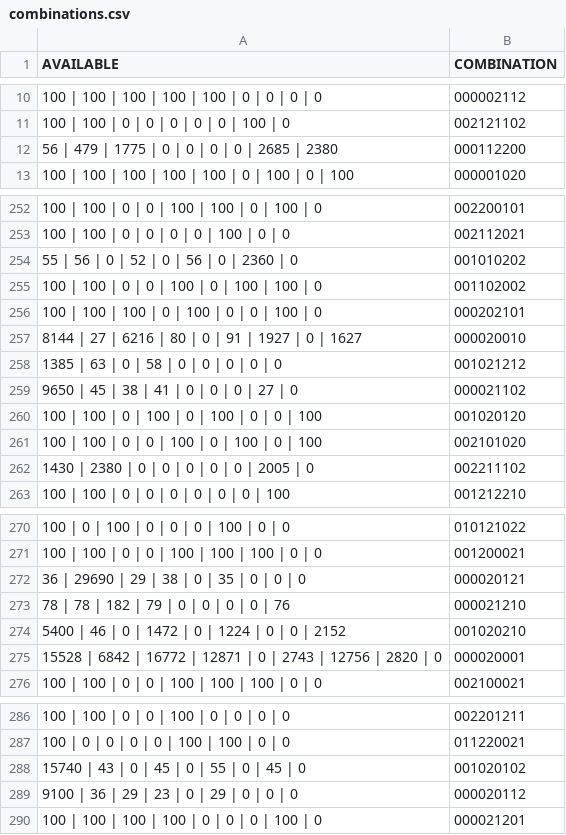
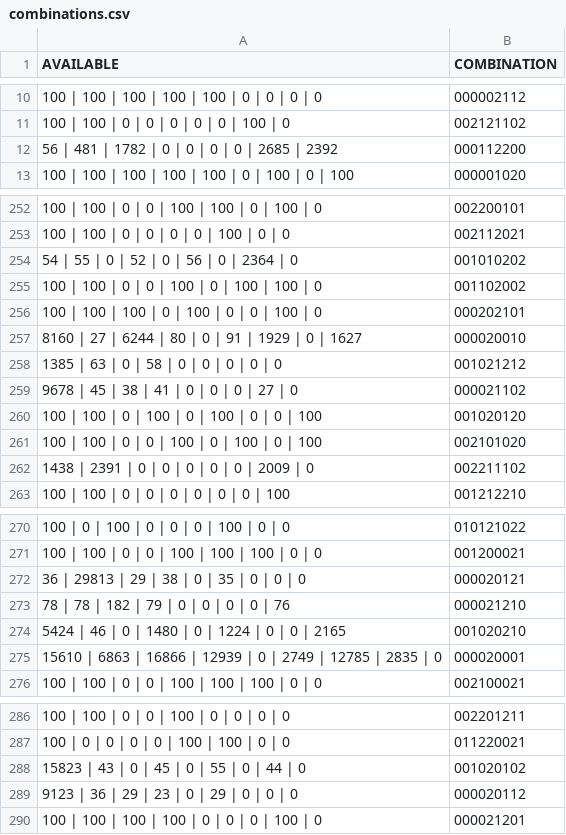
Before and after one commit to UrvangP/INFO_6205_Menace, a CSV file: combinations.csv, drawn as a sheet; only a part is shown, gaps mark what is left out; the diff covers the shown part only.

```diff
--- a/combinations.csv
+++ b/combinations.csv
@@ -11,3 +11,3 @@ AVAILABLE,COMBINATION,
 100 | 100 | 0 | 0 | 0 | 0 | 0 | 100 | 0,002121102,
-56 | 479 | 1775 | 0 | 0 | 0 | 0 | 2685 | 2380,000112200,
+56 | 481 | 1782 | 0 | 0 | 0 | 0 | 2685 | 2392,000112200,
 100 | 100 | 100 | 100 | 100 | 0 | 100 | 0 | 100,000001020,
@@ -253,11 +253,11 @@ AVAILABLE,COMBINATION,
 100 | 100 | 0 | 0 | 0 | 0 | 100 | 0 | 0,002112021,
-55 | 56 | 0 | 52 | 0 | 56 | 0 | 2360 | 0,001010202,
+54 | 55 | 0 | 52 | 0 | 56 | 0 | 2364 | 0,001010202,
 100 | 100 | 0 | 0 | 100 | 0 | 100 | 100 | 0,001102002,
 100 | 100 | 100 | 0 | 100 | 0 | 0 | 100 | 0,000202101,
-8144 | 27 | 6216 | 80 | 0 | 91 | 1927 | 0 | 1627,000020010,
+8160 | 27 | 6244 | 80 | 0 | 91 | 1929 | 0 | 1627,000020010,
 1385 | 63 | 0 | 58 | 0 | 0 | 0 | 0 | 0,001021212,
-9650 | 45 | 38 | 41 | 0 | 0 | 0 | 27 | 0,000021102,
+9678 | 45 | 38 | 41 | 0 | 0 | 0 | 27 | 0,000021102,
 100 | 100 | 0 | 100 | 0 | 100 | 0 | 0 | 100,001020120,
 100 | 100 | 0 | 0 | 100 | 0 | 100 | 0 | 100,002101020,
-1430 | 2380 | 0 | 0 | 0 | 0 | 0 | 2005 | 0,002211102,
+1438 | 2391 | 0 | 0 | 0 | 0 | 0 | 2009 | 0,002211102,
 100 | 100 | 0 | 0 | 0 | 0 | 0 | 0 | 100,001212210,
@@ -271,6 +271,6 @@ AVAILABLE,COMBINATION,
 100 | 100 | 0 | 0 | 100 | 100 | 100 | 0 | 0,001200021,
-36 | 29690 | 29 | 38 | 0 | 35 | 0 | 0 | 0,000020121,
+36 | 29813 | 29 | 38 | 0 | 35 | 0 | 0 | 0,000020121,
 78 | 78 | 182 | 79 | 0 | 0 | 0 | 0 | 76,000021210,
-5400 | 46 | 0 | 1472 | 0 | 1224 | 0 | 0 | 2152,001020210,
-15528 | 6842 | 16772 | 12871 | 0 | 2743 | 12756 | 2820 | 0,000020001,
+5424 | 46 | 0 | 1480 | 0 | 1224 | 0 | 0 | 2165,001020210,
+15610 | 6863 | 16866 | 12939 | 0 | 2749 | 12785 | 2835 | 0,000020001,
 100 | 100 | 0 | 0 | 100 | 100 | 100 | 0 | 0,002100021,
@@ -287,4 +287,4 @@ AVAILABLE,COMBINATION,
 100 | 0 | 0 | 0 | 0 | 100 | 100 | 0 | 0,011220021,
-15740 | 43 | 0 | 45 | 0 | 55 | 0 | 45 | 0,001020102,
-9100 | 36 | 29 | 23 | 0 | 29 | 0 | 0 | 0,000020112,
+15823 | 43 | 0 | 45 | 0 | 55 | 0 | 44 | 0,001020102,
+9123 | 36 | 29 | 23 | 0 | 29 | 0 | 0 | 0,000020112,
 100 | 100 | 100 | 100 | 0 | 0 | 0 | 100 | 0,000021201,
```
Also changed, not shown: 9 edited cells elsewhere in this file, 5 other files.
